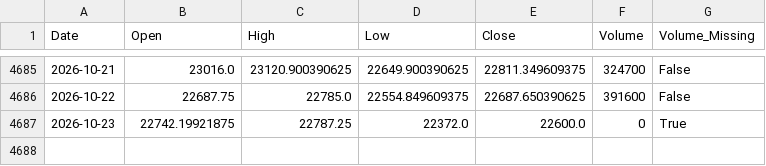
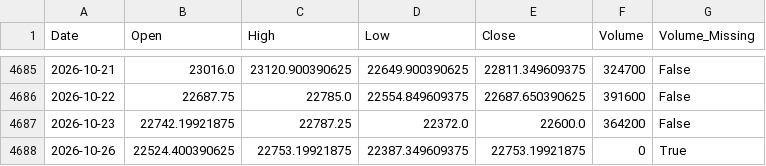
Before and after one commit to Abhi-Tech-Sys/market-intelligence-project, a CSV file: backend/data/processed/nifty50_clean.csv, drawn as a sheet; only a part is shown, gaps mark what is left out.

```diff
--- a/backend/data/processed/nifty50_clean.csv
+++ b/backend/data/processed/nifty50_clean.csv
@@ -4686,2 +4686,3 @@ Date,Open,High,Low,Close,Volume,Volume_Missing
 2026-10-22,22687.75,22785.0,22554.849609375,22687.650390625,391600,False
-2026-10-23,22742.19921875,22787.25,22372.0,22600.0,0,True
+2026-10-23,22742.19921875,22787.25,22372.0,22600.0,364200,False
+2026-10-26,22524.400390625,22753.19921875,22387.349609375,22753.19921875,0,True
```
Also changed, not shown: backend/data/raw/nifty50_yahoo_raw.csv, 1 other file.
